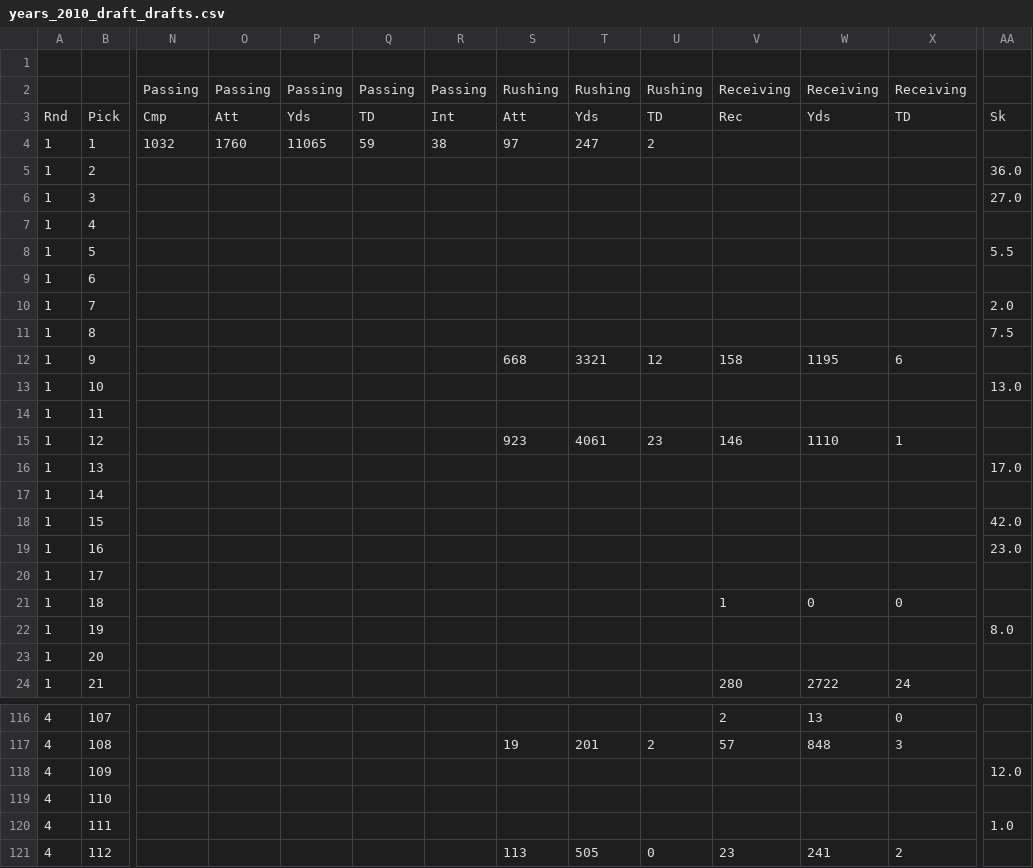
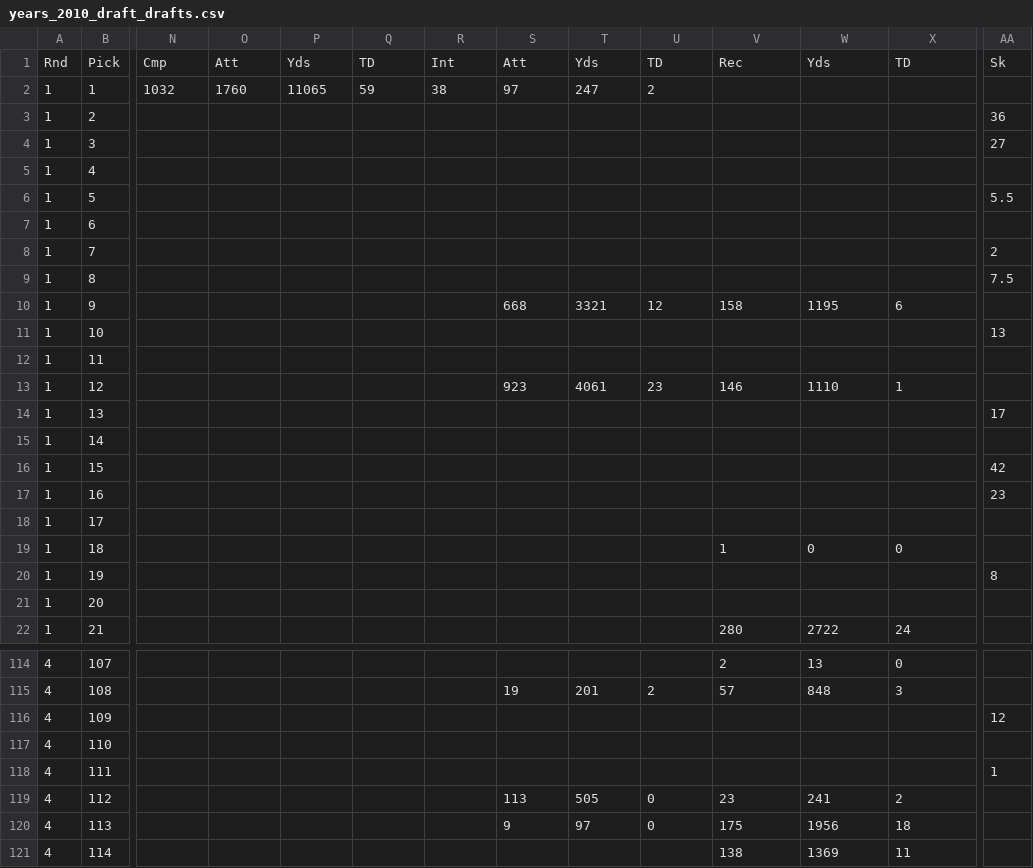
Before and after one commit to mck619/FFB-Rookie-Analysis, a CSV file: raw_data/years_2010_draft_drafts.csv, drawn as a sheet; only a part is shown, gaps mark what is left out; the shorter side is filled out with more unchanged rows; removed rows and columns are numbered as before the commit, all else as after; rows hold the shown columns only; the diff covers the shown part only; the diff names each change by its address in the sheet, - before the commit and + after, or states it on an @@ line.

Commit message:
cleaned up data a bit

```diff
--- a/raw_data/years_2010_draft_drafts.csv
+++ b/raw_data/years_2010_draft_drafts.csv
-row 1: (empty)
-row 2:  |  | Passing | Passing | Passing | Passing | Passing | Rushing | Rushing | Rushing | Receiving | Receiving | Receiving
-AA3: 36.0
+AA3: 36
-AA4: 27.0
+AA4: 27
-AA8: 2.0
+AA8: 2
-AA11: 13.0
+AA11: 13
-AA14: 17.0
+AA14: 17
-AA16: 42.0
+AA16: 42
-AA17: 23.0
+AA17: 23
-AA20: 8.0
+AA20: 8
-AA116: 12.0
+AA116: 12
-AA118: 1.0
+AA118: 1
```
Also changed, not shown: 43 edited cells elsewhere in this file.
